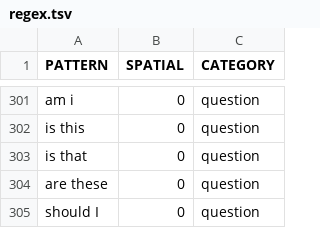
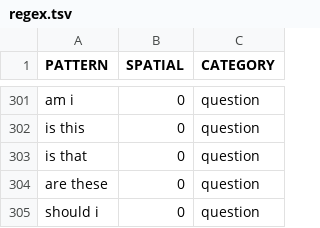
Before and after one commit to rcc-uchicago/silc, a TSV file: reports/joanna/2014-06-19/regex.tsv, drawn as a sheet; only a part is shown, gaps mark what is left out.

```diff
--- a/reports/joanna/2014-06-19/regex.tsv
+++ b/reports/joanna/2014-06-19/regex.tsv
@@ -304,2 +304,2 @@ is that	0	question
 are these	0	question
-should I	0	question
+should i	0	question
```
Also changed, not shown: 2 other files.
